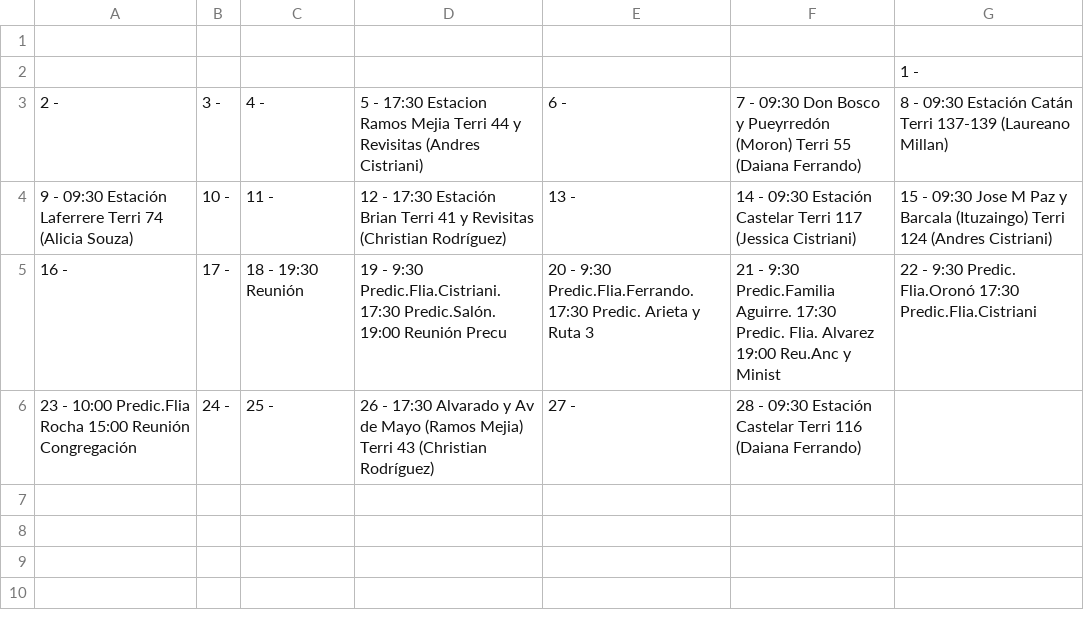
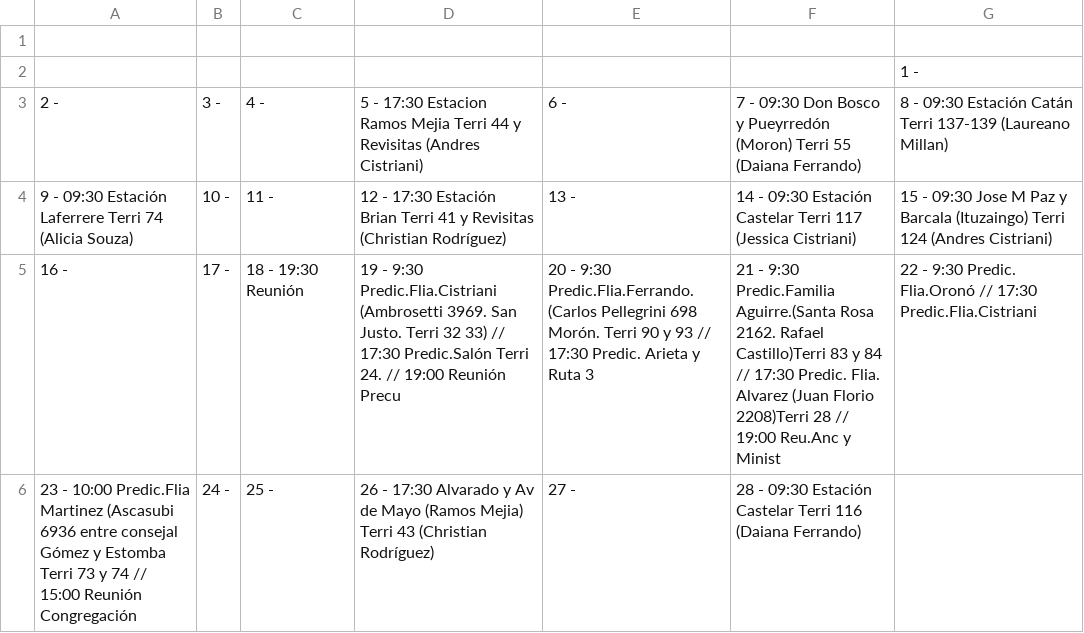
Before and after one commit to copistas/zonaoestechino, a CSV file: salidas.csv, drawn as a sheet.

Commit message:
salidas con agregados

```diff
--- a/salidas.csv
+++ b/salidas.csv
@@ -4,3 +4,3 @@
 "9 - 09:30 Estación Laferrere  Terri 74 (Alicia Souza)","10 - ","11 - ","12 - 17:30 Estación Brian Terri 41 y Revisitas (Christian Rodríguez)","13 - ","14 - 09:30 Estación Castelar  Terri 117 (Jessica Cistriani)","15 - 09:30 Jose M Paz y Barcala (Ituzaingo) Terri 124 (Andres Cistriani)"
-"16 - ","17 - ","18 - 19:30 Reunión","19 - 9:30 Predic.Flia.Cistriani. 17:30 Predic.Salón. 19:00 Reunión Precu" ,"20 - 9:30 Predic.Flia.Ferrando. 17:30 Predic. Arieta y Ruta 3","21 - 9:30 Predic.Familia Aguirre. 17:30 Predic. Flia. Alvarez 19:00 Reu.Anc y Minist","22 - 9:30 Predic. Flia.Oronó 17:30 Predic.Flia.Cistriani"
-"23 - 10:00 Predic.Flia Rocha 15:00 Reunión Congregación","24 - ","25 - ","26 - 17:30 Alvarado y Av de Mayo  (Ramos Mejia)  Terri 43 (Christian Rodríguez)","27 - ","28 - 09:30 Estación Castelar  Terri 116 (Daiana Ferrando)",
+"16 - ","17 - ","18 - 19:30 Reunión","19 - 9:30 Predic.Flia.Cistriani (Ambrosetti 3969. San Justo. Terri 32 33) // 17:30 Predic.Salón Terri 24. // 19:00 Reunión Precu" ,"20 - 9:30 Predic.Flia.Ferrando. (Carlos Pellegrini 698 Morón. Terri 90 y 93 // 17:30 Predic. Arieta y Ruta 3","21 - 9:30 Predic.Familia Aguirre.(Santa Rosa 2162. Rafael Castillo)Terri 83 y 84 // 17:30 Predic. Flia. Alvarez (Juan Florio 2208)Terri 28 // 19:00 Reu.Anc y Minist","22 - 9:30 Predic. Flia.Oronó // 17:30 Predic.Flia.Cistriani",
+"23 - 10:00 Predic.Flia Martinez (Ascasubi 6936 entre consejal Gómez y Estomba Terri 73 y 74 // 15:00 Reunión Congregación","24 - ","25 - ","26 - 17:30 Alvarado y Av de Mayo (Ramos Mejia) Terri 43 (Christian Rodríguez)","27 - ","28 - 09:30 Estación Castelar  Terri 116 (Daiana Ferrando)",
```
Also changed, not shown: 2 other files.
